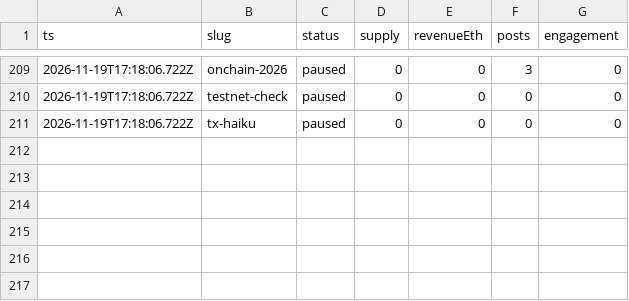
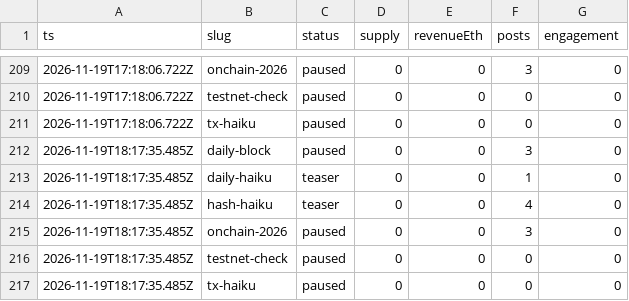
Before and after one commit to souya-h/mint-factory, a CSV file: metrics/history.csv, drawn as a sheet; only a part is shown, gaps mark what is left out.

```diff
--- a/metrics/history.csv
+++ b/metrics/history.csv
@@ -211 +211,7 @@ ts,slug,status,supply,revenueEth,posts,engagement
 2026-11-19T17:18:06.722Z,tx-haiku,paused,0,0,0,0
+2026-11-19T18:17:35.485Z,daily-block,paused,0,0,3,0
+2026-11-19T18:17:35.485Z,daily-haiku,teaser,0,0,1,0
+2026-11-19T18:17:35.485Z,hash-haiku,teaser,0,0,4,0
+2026-11-19T18:17:35.485Z,onchain-2026,paused,0,0,3,0
+2026-11-19T18:17:35.485Z,testnet-check,paused,0,0,0,0
+2026-11-19T18:17:35.485Z,tx-haiku,paused,0,0,0,0
```
Also changed, not shown: 1 other file.
